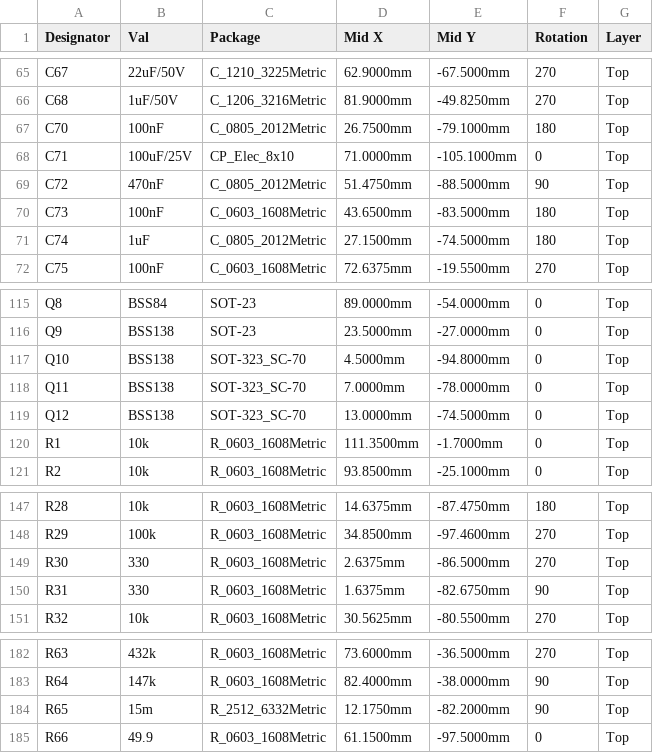
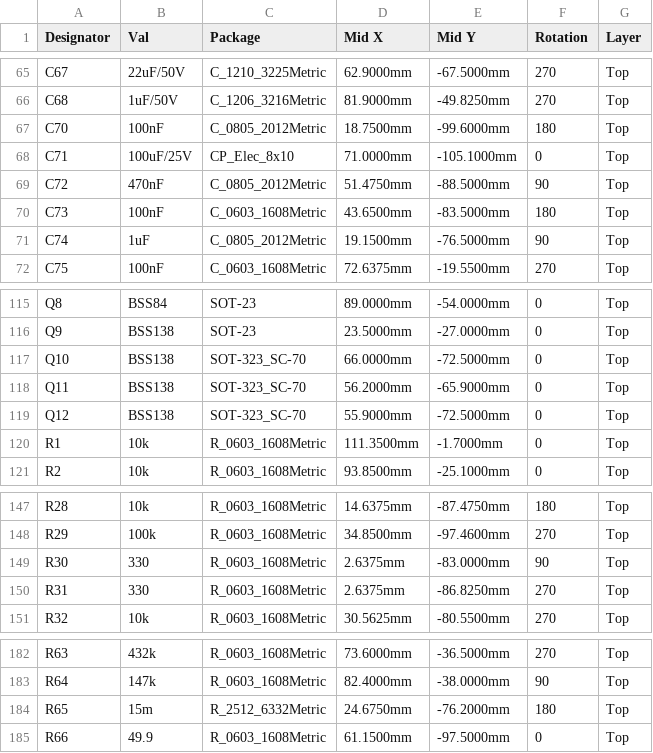
Before and after one commit to jhyland87/Cryocooler-Controller, a CSV file: hardware/kicad/bom/cryocooler_cpl.csv, drawn as a sheet; only a part is shown, gaps mark what is left out; the diff covers the shown part only.

```diff
--- a/hardware/kicad/bom/cryocooler_cpl.csv
+++ b/hardware/kicad/bom/cryocooler_cpl.csv
@@ -66,3 +66,3 @@ C67,22uF/50V,C_1210_3225Metric,62.9000mm,-67.5000mm,270,Top
 C68,1uF/50V,C_1206_3216Metric,81.9000mm,-49.8250mm,270,Top
-C70,100nF,C_0805_2012Metric,26.7500mm,-79.1000mm,180,Top
+C70,100nF,C_0805_2012Metric,18.7500mm,-99.6000mm,180,Top
 C71,100uF/25V,CP_Elec_8x10,71.0000mm,-105.1000mm,0,Top
@@ -70,3 +70,3 @@ C72,470nF,C_0805_2012Metric,51.4750mm,-88.5000mm,90,Top
 C73,100nF,C_0603_1608Metric,43.6500mm,-83.5000mm,180,Top
-C74,1uF,C_0805_2012Metric,27.1500mm,-74.5000mm,180,Top
+C74,1uF,C_0805_2012Metric,19.1500mm,-76.5000mm,90,Top
 C75,100nF,C_0603_1608Metric,72.6375mm,-19.5500mm,270,Top
@@ -116,5 +116,5 @@ Q8,BSS84,SOT-23,89.0000mm,-54.0000mm,0,Top
 Q9,BSS138,SOT-23,23.5000mm,-27.0000mm,0,Top
-Q10,BSS138,SOT-323_SC-70,4.5000mm,-94.8000mm,0,Top
-Q11,BSS138,SOT-323_SC-70,7.0000mm,-78.0000mm,0,Top
-Q12,BSS138,SOT-323_SC-70,13.0000mm,-74.5000mm,0,Top
+Q10,BSS138,SOT-323_SC-70,66.0000mm,-72.5000mm,0,Top
+Q11,BSS138,SOT-323_SC-70,56.2000mm,-65.9000mm,0,Top
+Q12,BSS138,SOT-323_SC-70,55.9000mm,-72.5000mm,0,Top
 R1,10k,R_0603_1608Metric,111.3500mm,-1.7000mm,0,Top
@@ -148,4 +148,4 @@ R28,10k,R_0603_1608Metric,14.6375mm,-87.4750mm,180,Top
 R29,100k,R_0603_1608Metric,34.8500mm,-97.4600mm,270,Top
-R30,330,R_0603_1608Metric,2.6375mm,-86.5000mm,270,Top
-R31,330,R_0603_1608Metric,1.6375mm,-82.6750mm,90,Top
+R30,330,R_0603_1608Metric,2.6375mm,-83.0000mm,90,Top
+R31,330,R_0603_1608Metric,2.6375mm,-86.8250mm,270,Top
 R32,10k,R_0603_1608Metric,30.5625mm,-80.5500mm,270,Top
@@ -183,3 +183,3 @@ R63,432k,R_0603_1608Metric,73.6000mm,-36.5000mm,270,Top
 R64,147k,R_0603_1608Metric,82.4000mm,-38.0000mm,90,Top
-R65,15m,R_2512_6332Metric,12.1750mm,-82.2000mm,90,Top
+R65,15m,R_2512_6332Metric,24.6750mm,-76.2000mm,180,Top
 R66,49.9,R_0603_1608Metric,61.1500mm,-97.5000mm,0,Top
```
Also changed, not shown: 32 edited cells elsewhere in this file, 25 other files.
